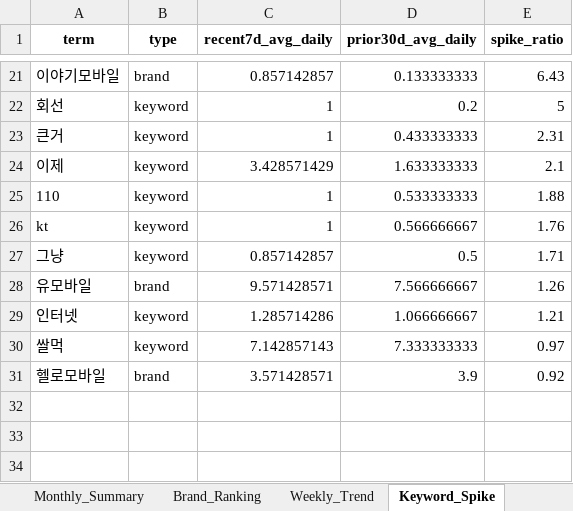
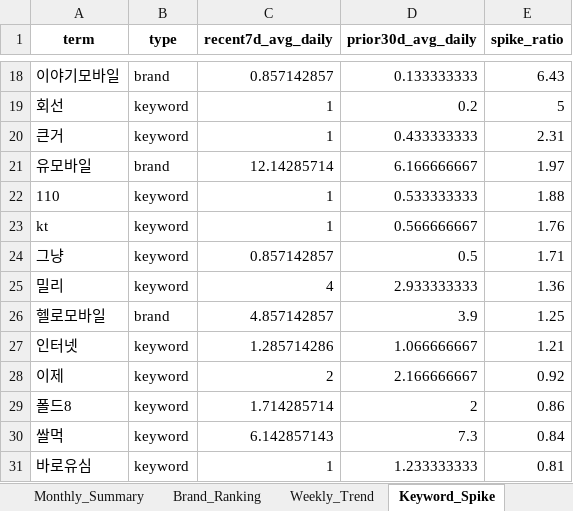
Before and after one commit to rodolfochoi911-lgtm/mvno-market-monitor, an Excel workbook: data/dashboard_history.xlsx, sheet Keyword_Spike, drawn as a sheet; only a part is shown, gaps mark what is left out; values as stored, in another font and other column widths than the file's, no borders; removed rows and columns are numbered as before the commit, all else as after; the diff covers the shown part only; the diff names each change by its address in the sheet, - before the commit and + after, or states it on an @@ line.

```diff
--- a/data/dashboard_history.xlsx (sheet Keyword_Spike)
+++ b/data/dashboard_history.xlsx (sheet Keyword_Spike)
-row 24: 이제 | keyword | 3.428571429 | 1.633333333 | 2.1
+row 21: 유모바일 | brand | 12.14285714 | 6.166666667 | 1.97
-row 28: 유모바일 | brand | 9.571428571 | 7.566666667 | 1.26
+row 25: 밀리 | keyword | 4 | 2.933333333 | 1.36
+row 26: 헬로모바일 | brand | 4.857142857 | 3.9 | 1.25
+row 28: 이제 | keyword | 2 | 2.166666667 | 0.92
+row 29: 폴드8 | keyword | 1.714285714 | 2 | 0.86
-C30 (recent7d_avg_daily): 7.142857143
+C30 (recent7d_avg_daily): 6.142857143
-D30 (prior30d_avg_daily): 7.333333333
+D30 (prior30d_avg_daily): 7.3
-E30 (spike_ratio): 0.97
+E30 (spike_ratio): 0.84
-row 31: 헬로모바일 | brand | 3.571428571 | 3.9 | 0.92
+row 31: 바로유심 | keyword | 1 | 1.233333333 | 0.81
```
Also changed, not shown: 2 added rows, 5 removed rows, 1 moved row and 3 edited cells elsewhere in this sheet, sheet Top_Posts, sheet Brand_Ranking, sheet Brand_SOV_Long, sheet Keywords_Normalized, sheet Keywords_Raw, sheet Brand_SOV_Pivot, 3 more sheets.
